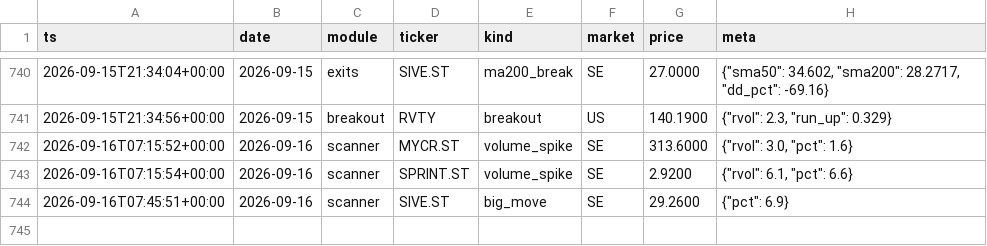
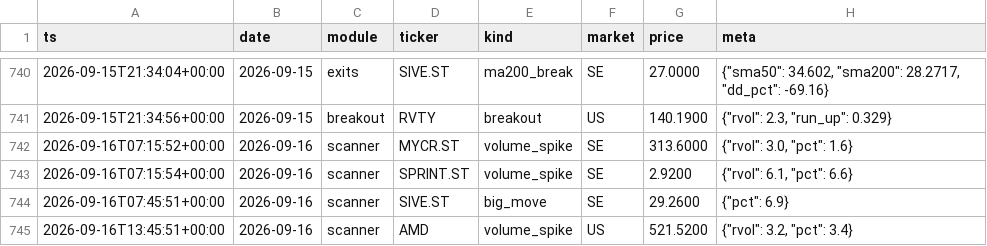
Before and after one commit to Q-stocks/borsvakt, a CSV file: log/alerts.csv, drawn as a sheet; only a part is shown, gaps mark what is left out; the diff names each change by its address in the sheet, - before the commit and + after, or states it on an @@ line.

```diff
--- a/log/alerts.csv
+++ b/log/alerts.csv
+row 745: 2026-09-16T13:45:51+00:00 | 2026-09-16 | scanner | AMD | volume_spike | US | 521.5200 | {"rvol": 3.2, "pct": 3.4}
```
Also changed, not shown: 1 other file.
